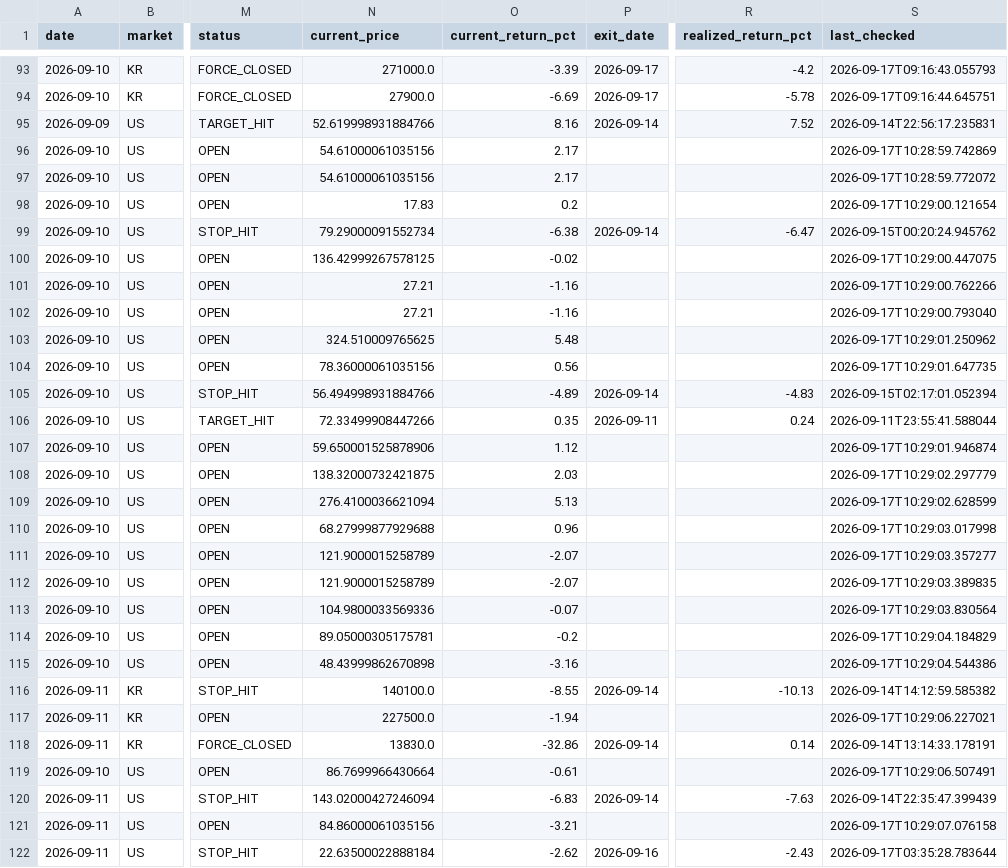
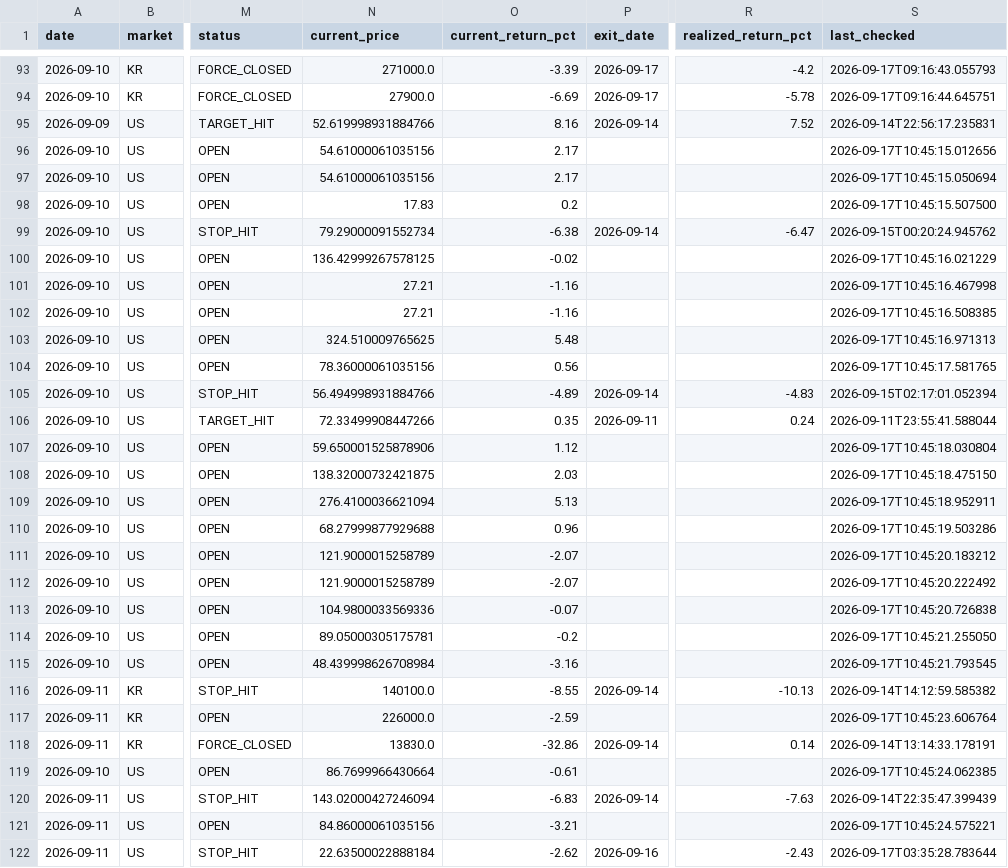
Before and after one commit to jidae8115-gif/stocksignals, a CSV file: recommendations_log.csv, drawn as a sheet; only a part is shown, gaps mark what is left out; the diff covers the shown part only; the diff names each change by its address in the sheet, - before the commit and + after, or states it on an @@ line.

```diff
--- a/recommendations_log.csv
+++ b/recommendations_log.csv
-S96 (last_checked): 2026-09-17T10:28:59.742869
+S96 (last_checked): 2026-09-17T10:45:15.012656
-S97 (last_checked): 2026-09-17T10:28:59.772072
+S97 (last_checked): 2026-09-17T10:45:15.050694
-S98 (last_checked): 2026-09-17T10:29:00.121654
+S98 (last_checked): 2026-09-17T10:45:15.507500
-S100 (last_checked): 2026-09-17T10:29:00.447075
+S100 (last_checked): 2026-09-17T10:45:16.021229
-S101 (last_checked): 2026-09-17T10:29:00.762266
+S101 (last_checked): 2026-09-17T10:45:16.467998
-S102 (last_checked): 2026-09-17T10:29:00.793040
+S102 (last_checked): 2026-09-17T10:45:16.508385
-S103 (last_checked): 2026-09-17T10:29:01.250962
+S103 (last_checked): 2026-09-17T10:45:16.971313
-S104 (last_checked): 2026-09-17T10:29:01.647735
+S104 (last_checked): 2026-09-17T10:45:17.581765
-S107 (last_checked): 2026-09-17T10:29:01.946874
+S107 (last_checked): 2026-09-17T10:45:18.030804
-S108 (last_checked): 2026-09-17T10:29:02.297779
+S108 (last_checked): 2026-09-17T10:45:18.475150
-S109 (last_checked): 2026-09-17T10:29:02.628599
+S109 (last_checked): 2026-09-17T10:45:18.952911
-S110 (last_checked): 2026-09-17T10:29:03.017998
+S110 (last_checked): 2026-09-17T10:45:19.503286
-S111 (last_checked): 2026-09-17T10:29:03.357277
+S111 (last_checked): 2026-09-17T10:45:20.183212
-S112 (last_checked): 2026-09-17T10:29:03.389835
+S112 (last_checked): 2026-09-17T10:45:20.222492
-S113 (last_checked): 2026-09-17T10:29:03.830564
+S113 (last_checked): 2026-09-17T10:45:20.726838
-S114 (last_checked): 2026-09-17T10:29:04.184829
+S114 (last_checked): 2026-09-17T10:45:21.255050
-N115 (current_price): 48.43999862670898
+N115 (current_price): 48.439998626708984
-S115 (last_checked): 2026-09-17T10:29:04.544386
+S115 (last_checked): 2026-09-17T10:45:21.793545
-N117 (current_price): 227500.0
+N117 (current_price): 226000.0
-O117 (current_return_pct): -1.94
+O117 (current_return_pct): -2.59
-S117 (last_checked): 2026-09-17T10:29:06.227021
+S117 (last_checked): 2026-09-17T10:45:23.606764
-S119 (last_checked): 2026-09-17T10:29:06.507491
+S119 (last_checked): 2026-09-17T10:45:24.062385
-S121 (last_checked): 2026-09-17T10:29:07.076158
+S121 (last_checked): 2026-09-17T10:45:24.575221
```
Also changed, not shown: 45 edited cells elsewhere in this file.
